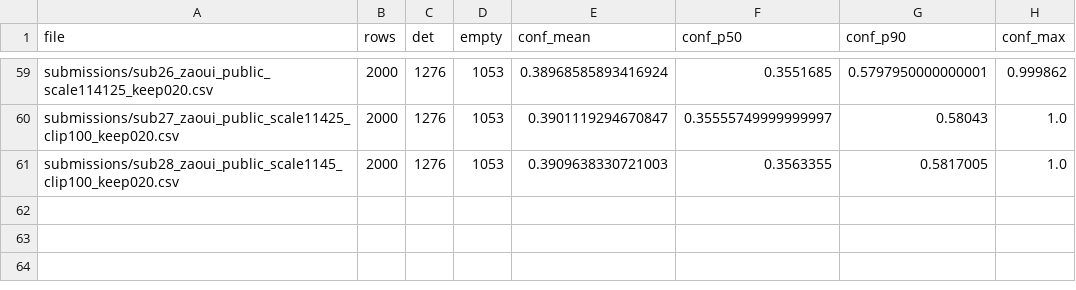
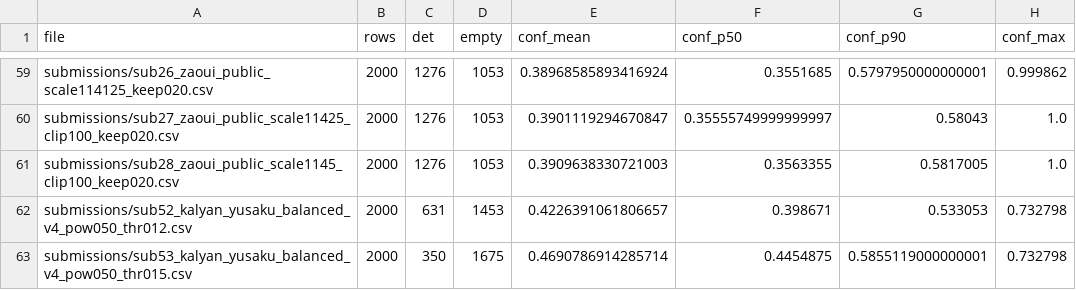
Before and after one commit to Beiciccc/neural-debris-removal-experiments, a CSV file: records/candidate_summary.csv, drawn as a sheet; only a part is shown, gaps mark what is left out; the diff names each change by its address in the sheet, - before the commit and + after, or states it on an @@ line.

Commit message:
Update experiment records

```diff
--- a/records/candidate_summary.csv
+++ b/records/candidate_summary.csv
+row 62: submissions/sub52_kalyan_yusaku_balanced_v4_pow050_thr012.csv | 2000 | 631 | 1453 | 0.4226391061806657 | 0.398671 | 0.533053 | 0.732798
+row 63: submissions/sub53_kalyan_yusaku_balanced_v4_pow050_thr015.csv | 2000 | 350 | 1675 | 0.4690786914285714 | 0.4454875 | 0.5855119000000001 | 0.732798
```
Also changed, not shown: records/submission_history.csv, 3 other files.
